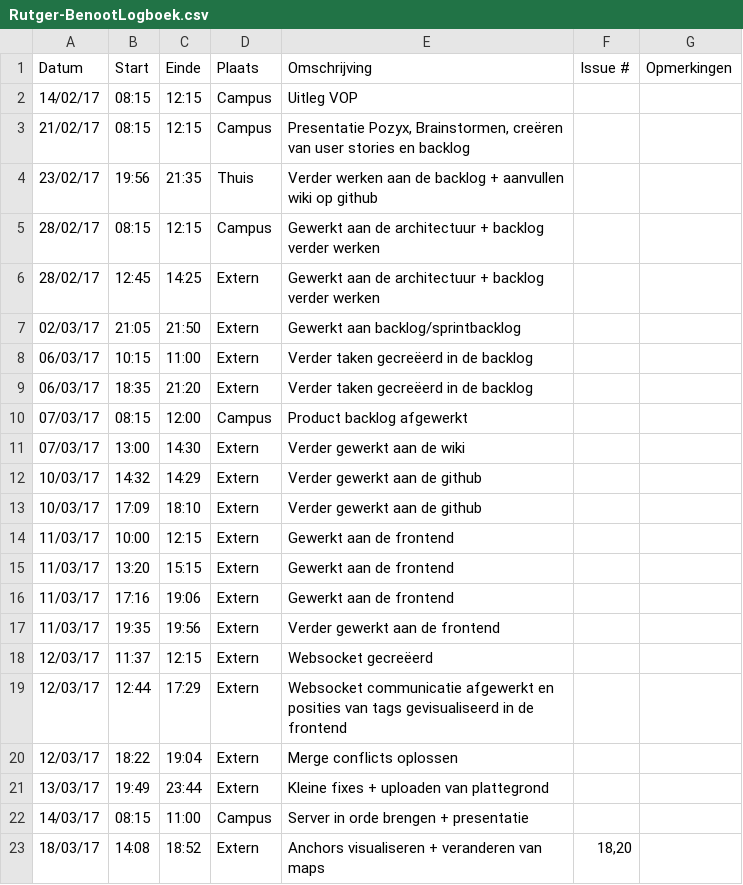
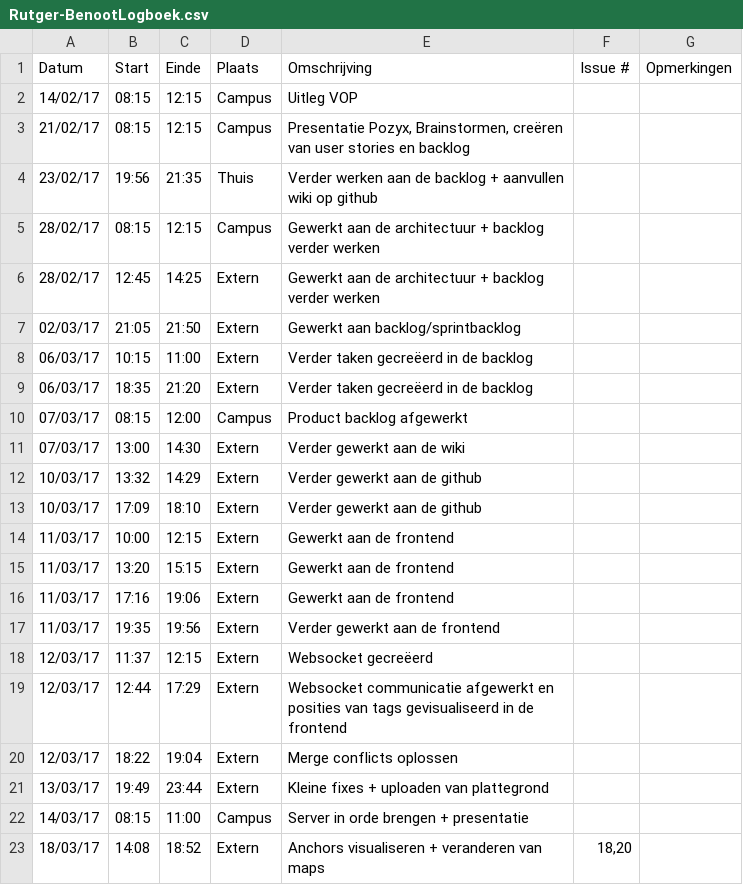
Before and after one commit to Carnewal/pozyx-03, a CSV file: Rutger-BenootLogboek.csv, drawn as a sheet.

Commit message:
Fout in logboek wijzigen

```diff
--- a/Rutger-BenootLogboek.csv
+++ b/Rutger-BenootLogboek.csv
@@ -11,3 +11,3 @@
 07/03/17,13:00,14:30,Extern,"Verder gewerkt aan de wiki",,
-10/03/17,14:32,14:29,Extern,"Verder gewerkt aan de github",,
+10/03/17,13:32,14:29,Extern,"Verder gewerkt aan de github",,
 10/03/17,17:09,18:10,Extern,"Verder gewerkt aan de github",,
```
